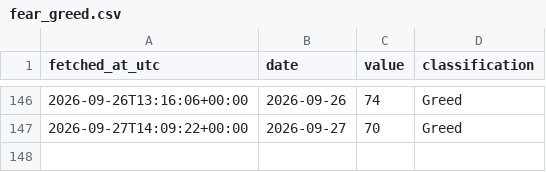
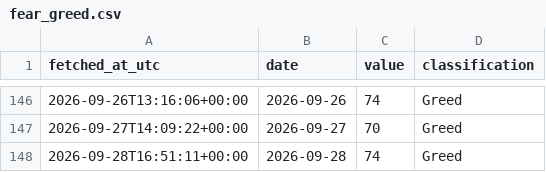
Before and after one commit to DSmarc7/daily-quant-log, a CSV file: fear-greed/data/fear_greed.csv, drawn as a sheet; only a part is shown, gaps mark what is left out; the diff names each change by its address in the sheet, - before the commit and + after, or states it on an @@ line.

Commit message:
fear-greed: snapshot 2026-09-28

```diff
--- a/fear-greed/data/fear_greed.csv
+++ b/fear-greed/data/fear_greed.csv
+row 148: 2026-09-28T16:51:11+00:00 | 2026-09-28 | 74 | Greed
```
